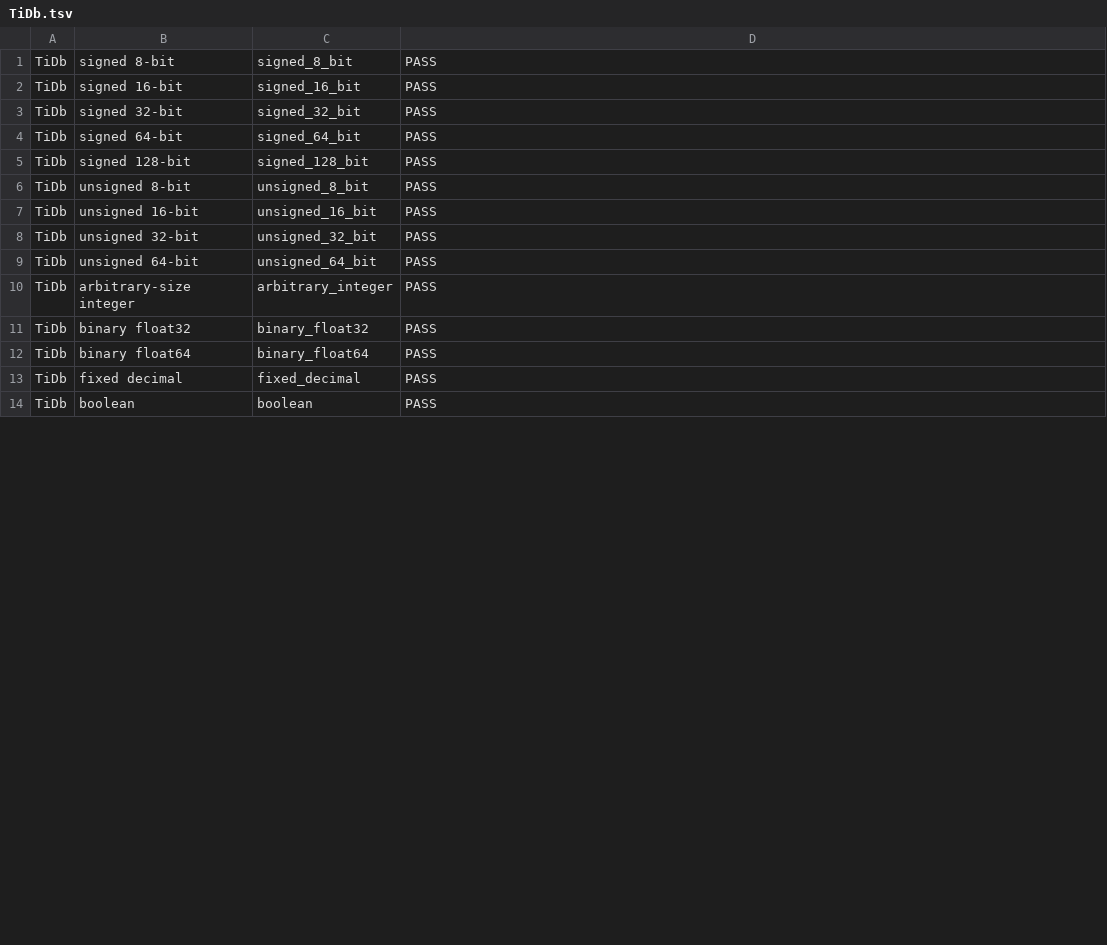
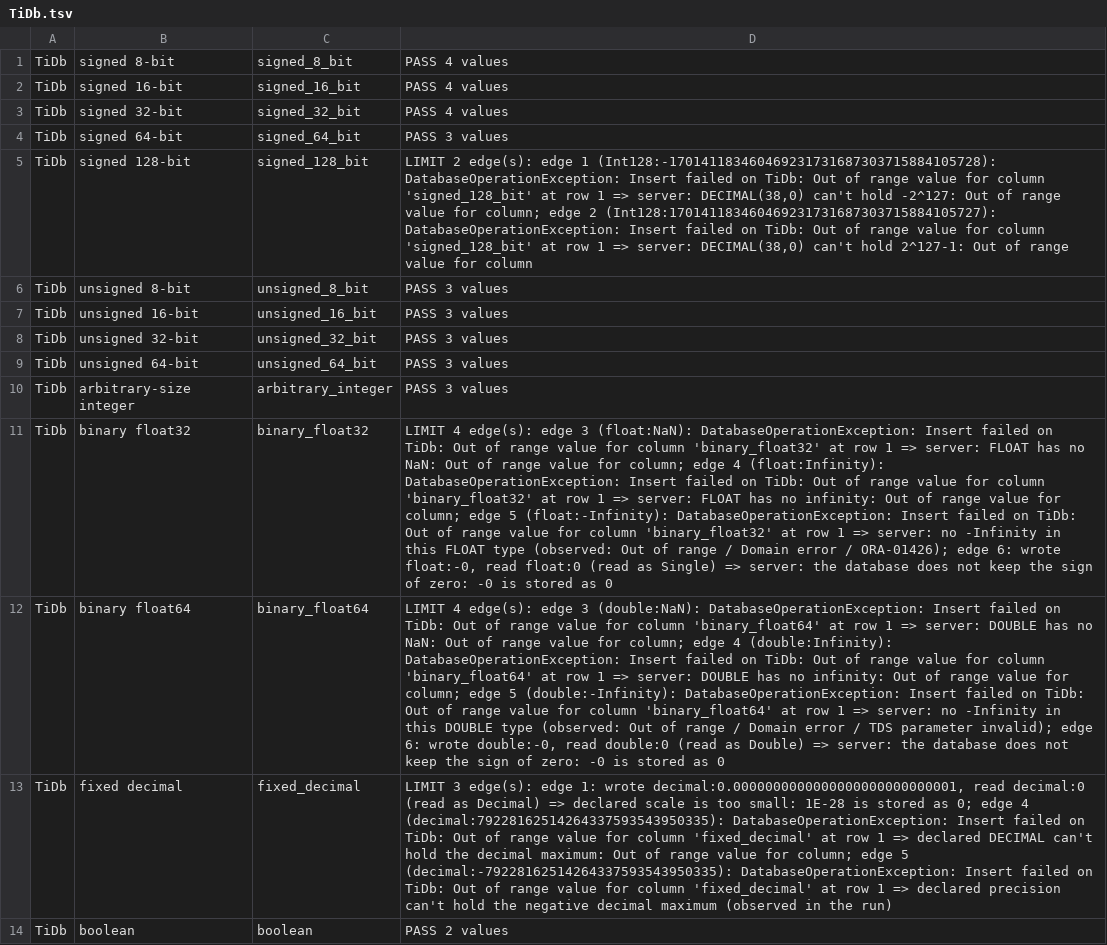
Before and after one commit to pengdows/pengdows.crud, a TSV file: tools/datatype-probe/fidelity-matrix/TiDb.tsv, drawn as a sheet; only a part is shown; the diff covers the shown part only; the diff names each change by its address in the sheet, - before the commit and + after, or states it on an @@ line.

```diff
--- a/tools/datatype-probe/fidelity-matrix/TiDb.tsv
+++ b/tools/datatype-probe/fidelity-matrix/TiDb.tsv
-D1:D3: PASS
+D1:D3: PASS 4 values
-D4: PASS
+D4: PASS 3 values
-D5: PASS
+D5: LIMIT 2 edge(s): edge 1 (Int128:-170141183460469231731687303715884105728): DatabaseOperationException: Insert failed on TiDb: Out of range value for column 'signed_128_bit' at row 1 => server: DECIMAL(38,0) can't hold -2^127: Out of range value for column; edge 2 (Int128:170141183460469231731687303715884105727): DatabaseOperationException: Insert failed on TiDb: Out of range value for column 'signed_128_bit' at row 1 => server: DECIMAL(38,0) can't hold 2^127-1: Out of range value for column
-D6:D10: PASS
+D6:D10: PASS 3 values
-D11: PASS
+D11: LIMIT 4 edge(s): edge 3 (float:NaN): DatabaseOperationException: Insert failed on TiDb: Out of range value for column 'binary_float32' at row 1 => server: FLOAT has no NaN: Out of range value for column; edge 4 (float:Infinity): DatabaseOperationException: Insert failed on TiDb: Out of range value for column 'binary_float32' at row 1 => server: FLOAT has no infinity: Out of range value for column; edge 5 (float:-Infinity): DatabaseOperationException: Insert failed on TiDb: Out of range value for column 'binary_float32' at row 1 => server: no -Infinity in this FLOAT type (observed: Out of range / Domain error / ORA-01426); edge 6: wrote float:-0, read float:0 (read as Single) => server: the database does not keep the sign of zero: -0 is stored as 0
-D12: PASS
+D12: LIMIT 4 edge(s): edge 3 (double:NaN): DatabaseOperationException: Insert failed on TiDb: Out of range value for column 'binary_float64' at row 1 => server: DOUBLE has no NaN: Out of range value for column; edge 4 (double:Infinity): DatabaseOperationException: Insert failed on TiDb: Out of range value for column 'binary_float64' at row 1 => server: DOUBLE has no infinity: Out of range value for column; edge 5 (double:-Infinity): DatabaseOperationException: Insert failed on TiDb: Out of range value for column 'binary_float64' at row 1 => server: no -Infinity in this DOUBLE type (observed: Out of range / Domain error / TDS parameter invalid); edge 6: wrote double:-0, read double:0 (read as Double) => server: the database does not keep the sign of zero: -0 is stored as 0
-D13: PASS
+D13: LIMIT 3 edge(s): edge 1: wrote decimal:0.0000000000000000000000000001, read decimal:0 (read as Decimal) => declared scale is too small: 1E-28 is stored as 0; edge 4 (decimal:79228162514264337593543950335): DatabaseOperationException: Insert failed on TiDb: Out of range value for column 'fixed_decimal' at row 1 => declared DECIMAL can't hold the decimal maximum: Out of range value for column; edge 5 (decimal:-79228162514264337593543950335): DatabaseOperationException: Insert failed on TiDb: Out of range value for column 'fixed_decimal' at row 1 => declared precision can't hold the negative decimal maximum (observed in the run)
-D14: PASS
+D14: PASS 2 values
```
Also changed, not shown: 1 added row and 15 edited cells elsewhere in this file, tools/datatype-probe/fidelity-matrix/Informix.tsv, tools/datatype-probe/fidelity-matrix/MariaDb.tsv, 27 other files.
